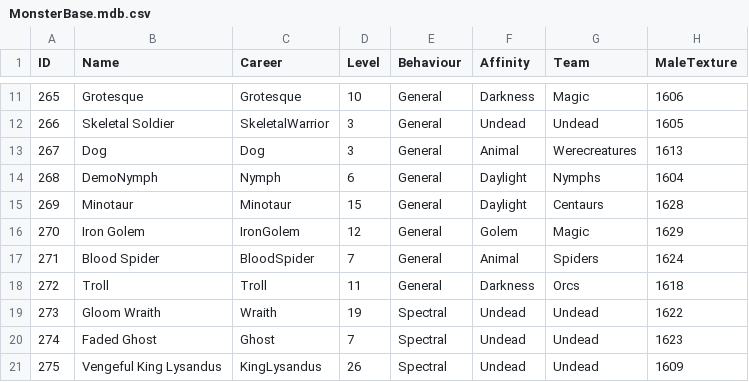
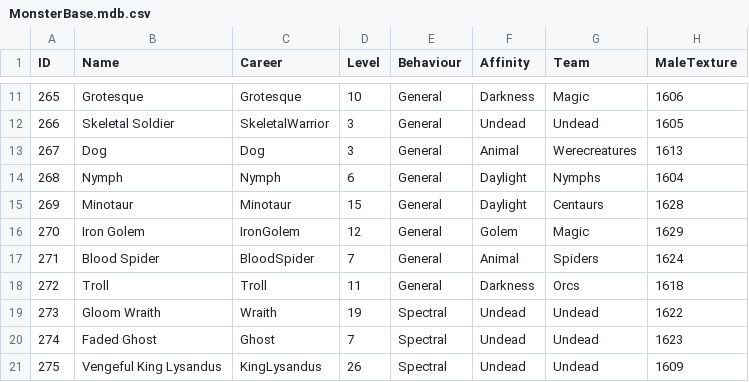
Before and after one commit to SquidKamer/DaggerfallBestiaryProject, a CSV file: MonsterBase.mdb.csv, drawn as a sheet; only a part is shown, gaps mark what is left out; the diff names each change by its address in the sheet, - before the commit and + after, or states it on an @@ line.

Commit message:
Fixed Demo Nymph name to just Nymph (it's user-visible)

```diff
--- a/MonsterBase.mdb.csv
+++ b/MonsterBase.mdb.csv
-B14 (Name): DemoNymph
+B14 (Name): Nymph
```
